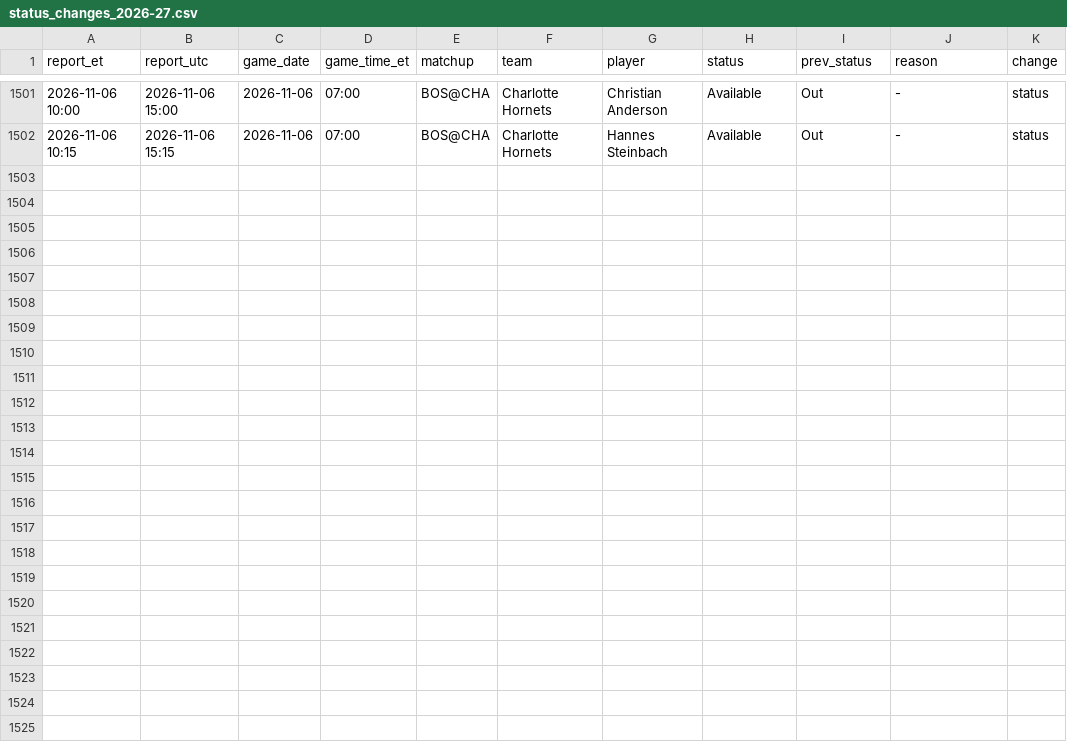
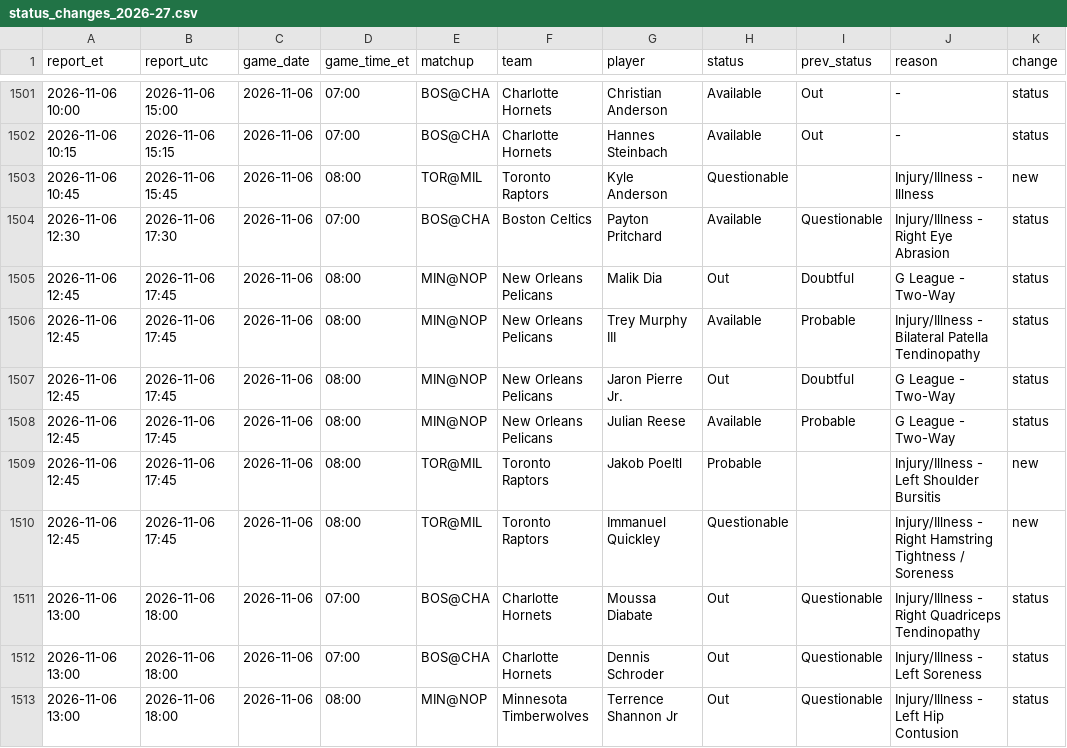
Before and after one commit to kanyewestlover55/beat_ye_bookie, a CSV file: data/injuries/status_changes_2026-27.csv, drawn as a sheet; only a part is shown, gaps mark what is left out.

Commit message:
injury reports 2026-11-06T19:14Z

```diff
--- a/data/injuries/status_changes_2026-27.csv
+++ b/data/injuries/status_changes_2026-27.csv
@@ -1502 +1502,12 @@ report_et,report_utc,game_date,game_time_et,matchup,team,player,status,prev_stat
 2026-11-06 10:15,2026-11-06 15:15,2026-11-06,07:00,BOS@CHA,Charlotte Hornets,Hannes Steinbach,Available,Out,-,status
+2026-11-06 10:45,2026-11-06 15:45,2026-11-06,08:00,TOR@MIL,Toronto Raptors,Kyle Anderson,Questionable,,Injury/Illness - Illness,new
+2026-11-06 12:30,2026-11-06 17:30,2026-11-06,07:00,BOS@CHA,Boston Celtics,Payton Pritchard,Available,Questionable,Injury/Illness - Right Eye Abrasion,status
+2026-11-06 12:45,2026-11-06 17:45,2026-11-06,08:00,MIN@NOP,New Orleans Pelicans,Malik Dia,Out,Doubtful,G League - Two-Way,status
+2026-11-06 12:45,2026-11-06 17:45,2026-11-06,08:00,MIN@NOP,New Orleans Pelicans,Trey Murphy III,Available,Probable,Injury/Illness - Bilateral Patella Tendinopathy,status
+2026-11-06 12:45,2026-11-06 17:45,2026-11-06,08:00,MIN@NOP,New Orleans Pelicans,Jaron Pierre Jr.,Out,Doubtful,G League - Two-Way,status
+2026-11-06 12:45,2026-11-06 17:45,2026-11-06,08:00,MIN@NOP,New Orleans Pelicans,Julian Reese,Available,Probable,G League - Two-Way,status
+2026-11-06 12:45,2026-11-06 17:45,2026-11-06,08:00,TOR@MIL,Toronto Raptors,Jakob Poeltl,Probable,,Injury/Illness - Left Shoulder Bursitis,new
+2026-11-06 12:45,2026-11-06 17:45,2026-11-06,08:00,TOR@MIL,Toronto Raptors,Immanuel Quickley,Questionable,,Injury/Illness - Right Hamstring Tightness / Soreness,new
+2026-11-06 13:00,2026-11-06 18:00,2026-11-06,07:00,BOS@CHA,Charlotte Hornets,Moussa Diabate,Out,Questionable,Injury/Illness - Right Quadriceps Tendinopathy,status
+2026-11-06 13:00,2026-11-06 18:00,2026-11-06,07:00,BOS@CHA,Charlotte Hornets,Dennis Schroder,Out,Questionable,Injury/Illness - Left Soreness,status
+2026-11-06 13:00,2026-11-06 18:00,2026-11-06,08:00,MIN@NOP,Minnesota Timberwolves,Terrence Shannon Jr,Out,Questionable,Injury/Illness - Left Hip Contusion,status
```
Also changed, not shown: data/injuries/reports_log.csv, 1 other file.
